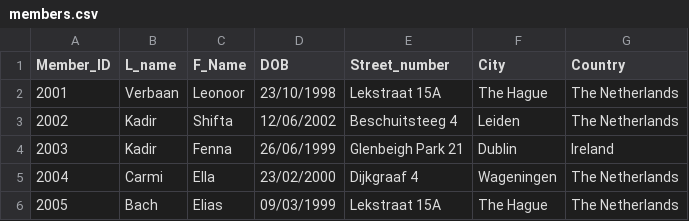
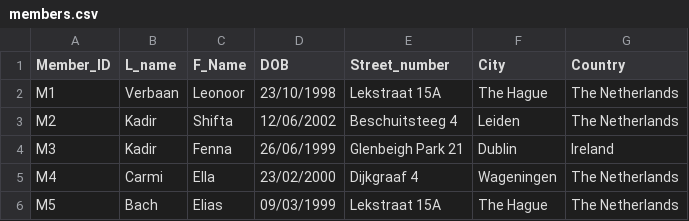
Before and after one commit to fkadir/CMPU4060-CA, a CSV file: members.csv, drawn as a sheet.

```diff
--- a/members.csv
+++ b/members.csv
@@ -1,6 +1,6 @@
 Member_ID,L_name,F_Name,DOB,Street_number,City,Country
-2001,Verbaan,Leonoor,23/10/1998,Lekstraat 15A,The Hague,The Netherlands
-2002,Kadir,Shifta,12/06/2002,Beschuitsteeg 4,Leiden ,The Netherlands
-2003,Kadir,Fenna,26/06/1999,Glenbeigh Park 21,Dublin,Ireland
-2004,Carmi,Ella,23/02/2000,Dijkgraaf 4,Wageningen,The Netherlands
-2005,Bach,Elias,09/03/1999,Lekstraat 15A,The Hague,The Netherlands
+M1,Verbaan,Leonoor,23/10/1998,Lekstraat 15A,The Hague,The Netherlands
+M2,Kadir,Shifta,12/06/2002,Beschuitsteeg 4,Leiden ,The Netherlands
+M3,Kadir,Fenna,26/06/1999,Glenbeigh Park 21,Dublin,Ireland
+M4,Carmi,Ella,23/02/2000,Dijkgraaf 4,Wageningen,The Netherlands
+M5,Bach,Elias,09/03/1999,Lekstraat 15A,The Hague,The Netherlands
```
Also changed, not shown: items.csv, 2 other files.
